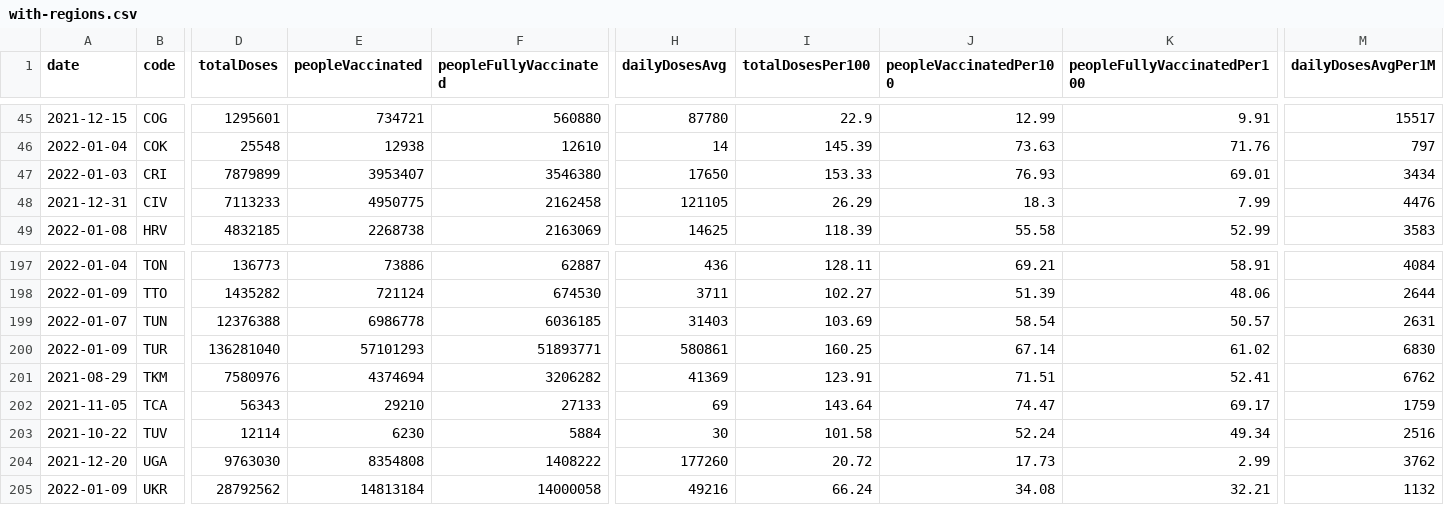
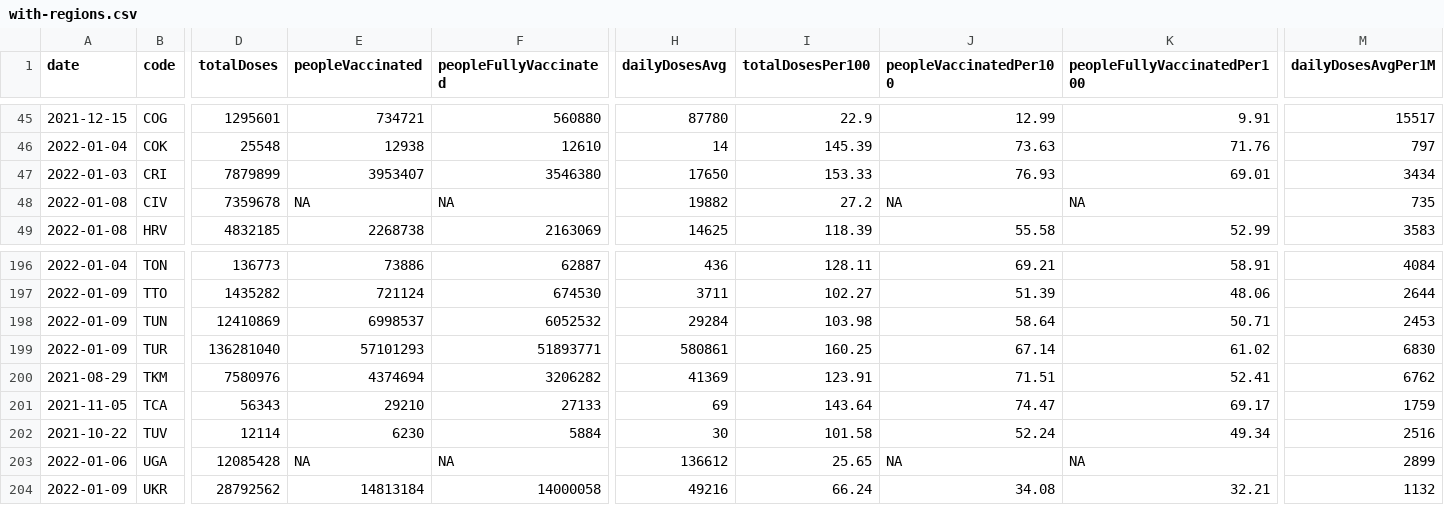
Before and after one commit to codecreative/covid-regional, a CSV file: with-regions.csv, drawn as a sheet; only a part is shown, gaps mark what is left out; addresses are those after the commit; the diff covers the shown part only; the diff names each change by its address in the sheet, - before the commit and + after, or states it on an @@ line.

```diff
--- a/with-regions.csv
+++ b/with-regions.csv
-A48 (date): 2021-12-31
+A48 (date): 2022-01-08
-D48 (totalDoses): 7113233
+D48 (totalDoses): 7359678
-E48 (peopleVaccinated): 4950775
+E48 (peopleVaccinated): NA
-F48 (peopleFullyVaccinated): 2162458
+F48 (peopleFullyVaccinated): NA
-H48 (dailyDosesAvg): 121105
+H48 (dailyDosesAvg): 19882
-I48 (totalDosesPer100): 26.29
+I48 (totalDosesPer100): 27.2
-J48 (peopleVaccinatedPer100): 18.3
+J48 (peopleVaccinatedPer100): NA
-K48 (peopleFullyVaccinatedPer100): 7.99
+K48 (peopleFullyVaccinatedPer100): NA
-M48 (dailyDosesAvgPer1M): 4476
+M48 (dailyDosesAvgPer1M): 735
-A198 (date): 2022-01-07
+A198 (date): 2022-01-09
-D198 (totalDoses): 12376388
+D198 (totalDoses): 12410869
-E198 (peopleVaccinated): 6986778
+E198 (peopleVaccinated): 6998537
-F198 (peopleFullyVaccinated): 6036185
+F198 (peopleFullyVaccinated): 6052532
-H198 (dailyDosesAvg): 31403
+H198 (dailyDosesAvg): 29284
-I198 (totalDosesPer100): 103.69
+I198 (totalDosesPer100): 103.98
-J198 (peopleVaccinatedPer100): 58.54
+J198 (peopleVaccinatedPer100): 58.64
-K198 (peopleFullyVaccinatedPer100): 50.57
+K198 (peopleFullyVaccinatedPer100): 50.71
-M198 (dailyDosesAvgPer1M): 2631
+M198 (dailyDosesAvgPer1M): 2453
-A203 (date): 2021-12-20
+A203 (date): 2022-01-06
-D203 (totalDoses): 9763030
+D203 (totalDoses): 12085428
-E203 (peopleVaccinated): 8354808
+E203 (peopleVaccinated): NA
-F203 (peopleFullyVaccinated): 1408222
+F203 (peopleFullyVaccinated): NA
-H203 (dailyDosesAvg): 177260
+H203 (dailyDosesAvg): 136612
-I203 (totalDosesPer100): 20.72
+I203 (totalDosesPer100): 25.65
-J203 (peopleVaccinatedPer100): 17.73
+J203 (peopleVaccinatedPer100): NA
-K203 (peopleFullyVaccinatedPer100): 2.99
+K203 (peopleFullyVaccinatedPer100): NA
-M203 (dailyDosesAvgPer1M): 3762
+M203 (dailyDosesAvgPer1M): 2899
```
Also changed, not shown: 1 removed row and 122 edited cells elsewhere in this file, with-regions-calculated.csv, with-regions-v2.csv.
